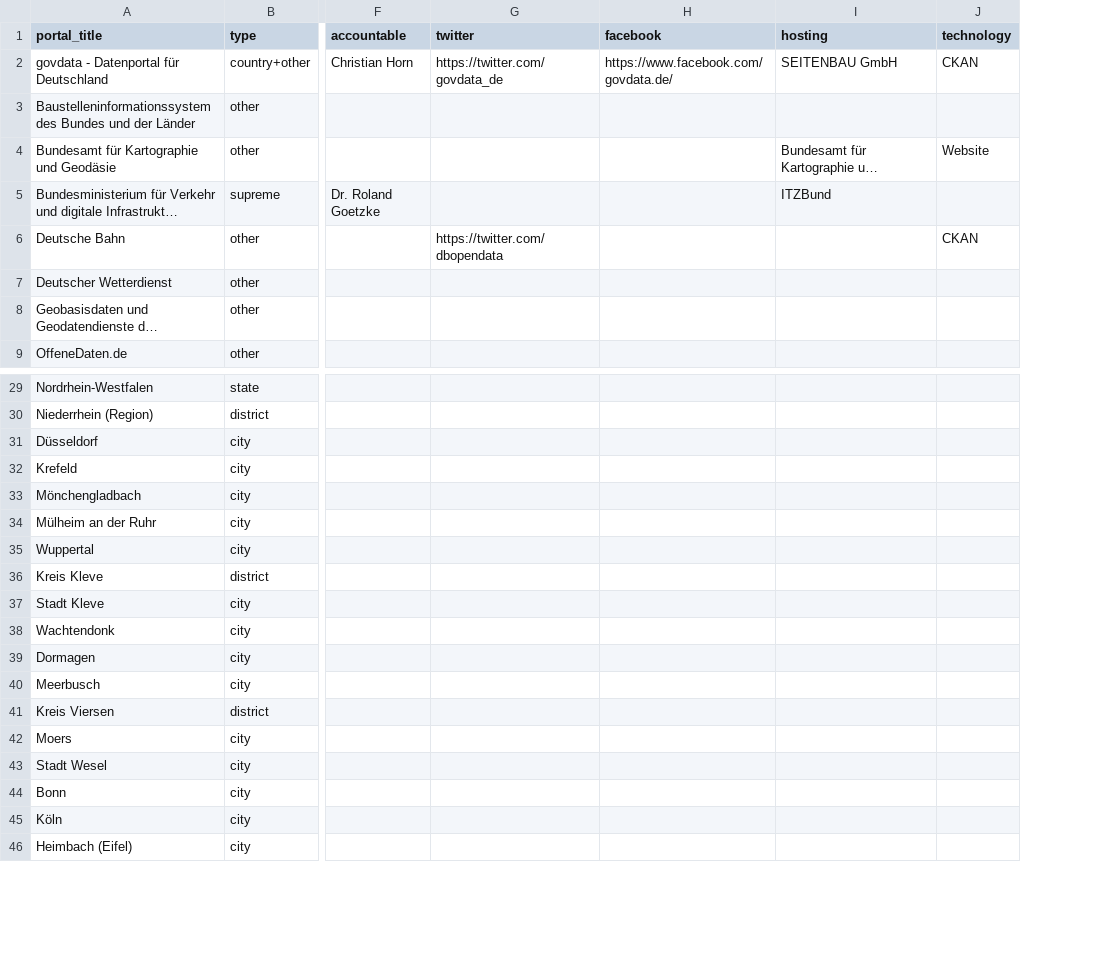
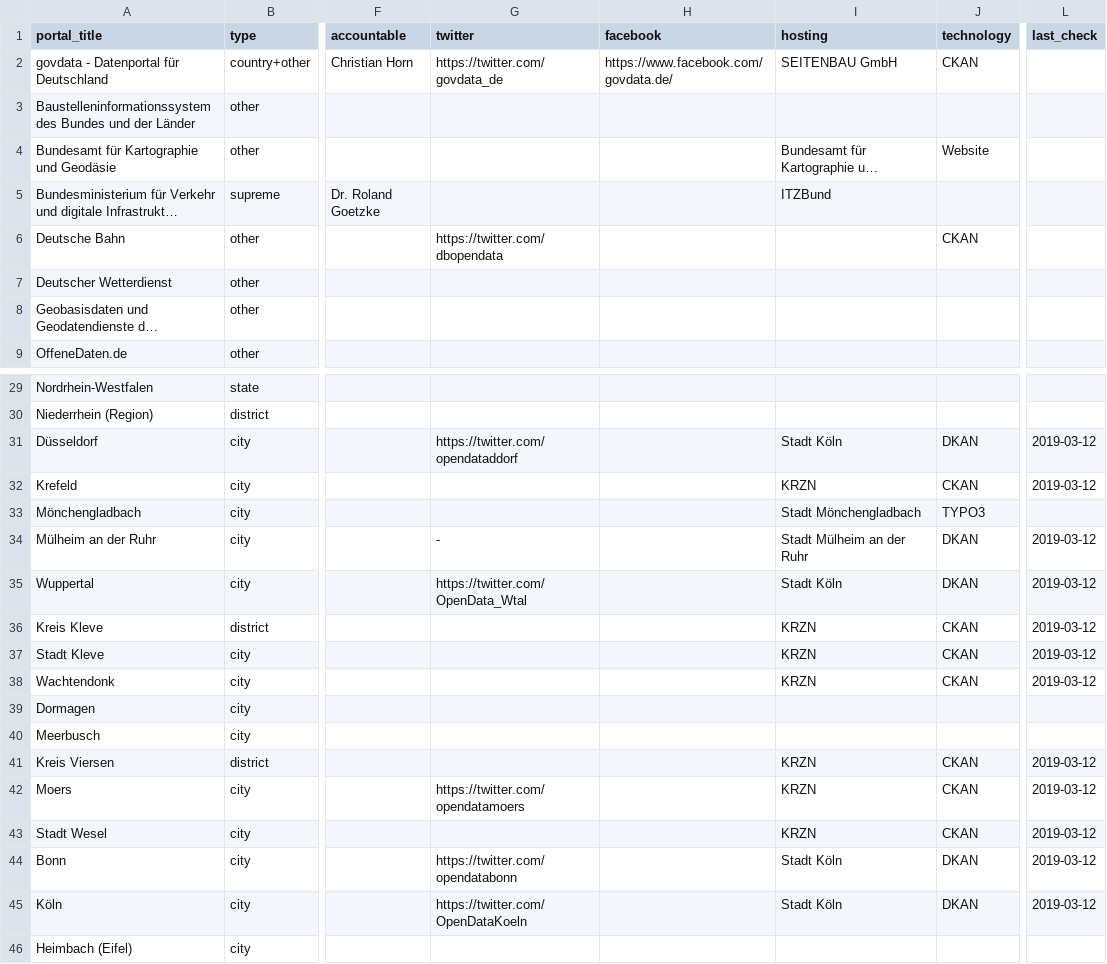
Before and after one commit to tursics/open-data-atlas, a CSV file: data/opendataportals-de.csv, drawn as a sheet; only a part is shown, gaps mark what is left out; long unchanged cells end in …; the diff covers the shown part only; the diff names each change by its address in the sheet, - before the commit and + after, or states it on an @@ line.

Commit message:
Data update for some NRW cities
Added Technology for Cologne, Bonn, Moers, etc

```diff
--- a/data/opendataportals-de.csv
+++ b/data/opendataportals-de.csv
+column L (last_check), rows 31-45: 2019-03-12 | 2019-03-12 |  | 2019-03-12 | 2019-03-12 | 2019-03-12 | 2019-03-12 | 2019-03-12 |  |  | 2019-03-12 | 2019-03-12 | 2019-03-12 | 2019-03-12 | 2019-03-12
-G31 (twitter): (empty)
+G31 (twitter): https://twitter.com/opendataddorf
-I31 (hosting): (empty)
+I31 (hosting): Stadt Köln
-J31 (technology): (empty)
+J31 (technology): DKAN
-I32 (hosting): (empty)
+I32 (hosting): KRZN
-J32 (technology): (empty)
+J32 (technology): CKAN
-I33 (hosting): (empty)
+I33 (hosting): Stadt Mönchengladbach
-J33 (technology): (empty)
+J33 (technology): TYPO3
-G34 (twitter): (empty)
+G34 (twitter): -
-I34 (hosting): (empty)
+I34 (hosting): Stadt Mülheim an der Ruhr
-J34:J35 (technology): (empty)
+J34:J35 (technology): DKAN
-G35 (twitter): (empty)
+G35 (twitter): https://twitter.com/OpenData_Wtal
-I35 (hosting): (empty)
+I35 (hosting): Stadt Köln
-I36:I38 (hosting): (empty)
+I36:I38 (hosting): KRZN
-J36:J38 (technology): (empty)
+J36:J38 (technology): CKAN
-I41:I43 (hosting): (empty)
+I41:I43 (hosting): KRZN
-J41:J43 (technology): (empty)
+J41:J43 (technology): CKAN
-G42 (twitter): (empty)
+G42 (twitter): https://twitter.com/opendatamoers
-G44 (twitter): (empty)
+G44 (twitter): https://twitter.com/opendatabonn
-I44:I45 (hosting): (empty)
+I44:I45 (hosting): Stadt Köln
-J44:J45 (technology): (empty)
+J44:J45 (technology): DKAN
-G45 (twitter): (empty)
+G45 (twitter): https://twitter.com/OpenDataKoeln
```
Also changed, not shown: 3 edited cells elsewhere in this file.
